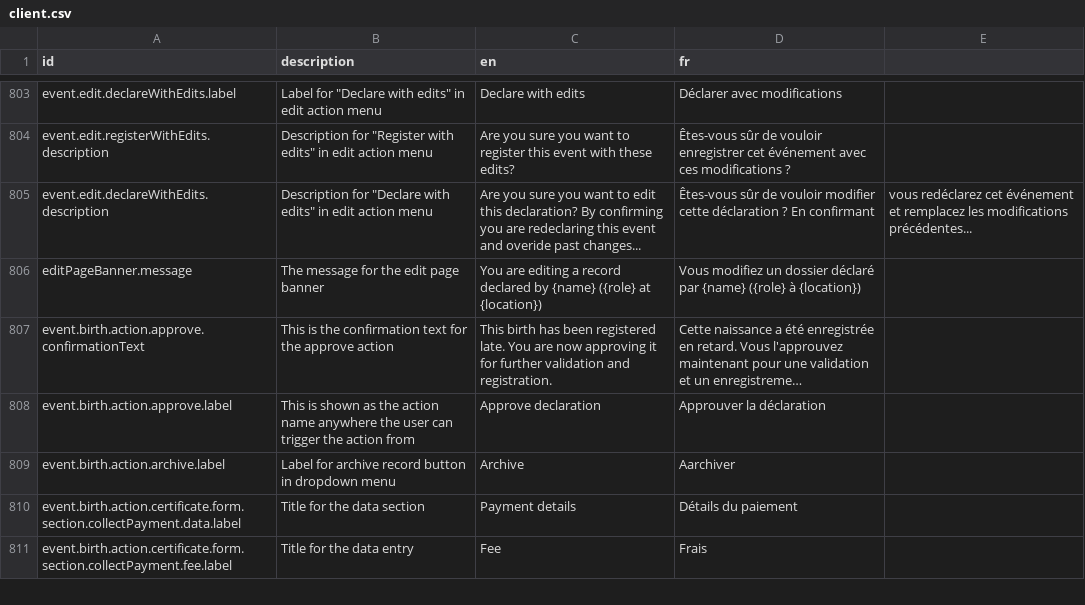
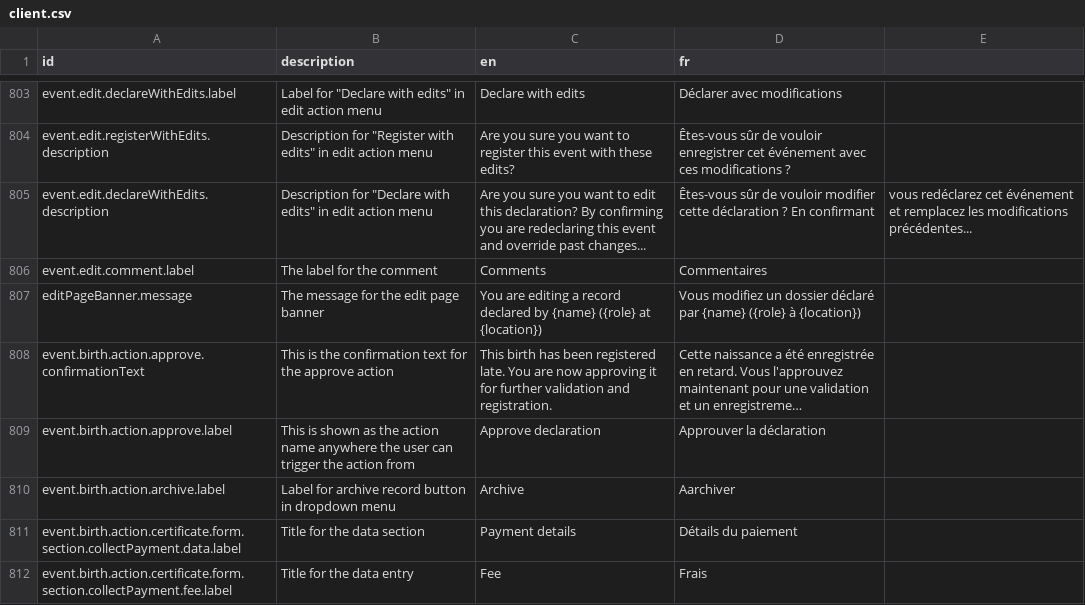
Before and after one commit to opencrvs/opencrvs-countryconfig, a CSV file: src/translations/client.csv, drawn as a sheet; only a part is shown, gaps mark what is left out; long unchanged cells end in ….

Commit message:
add french translation

```diff
--- a/src/translations/client.csv
+++ b/src/translations/client.csv
@@ -806,3 +806,4 @@ event.edit.declareWithEdits.label,Label for "Declare with edits" in edit action
 event.edit.registerWithEdits.description,Description for "Register with edits" in edit action menu,Are you sure you want to register this event with these edits?,Êtes-vous sûr de vouloir enregistrer cet événement avec ces modifications ?
-event.edit.declareWithEdits.description,Description for "Declare with edits" in edit action menu,Are you sure you want to edit this declaration? By confirming you are redeclaring this event and overide past changes...,Êtes-vous sûr de vouloir modifier cette déclaration ? En confirmant, vous redéclarez cet événement et remplacez les modifications précédentes...
+event.edit.declareWithEdits.description,Description for "Declare with edits" in edit action menu,Are you sure you want to edit this declaration? By confirming you are redeclaring this event and override past changes...,Êtes-vous sûr de vouloir modifier cette déclaration ? En confirmant, vous redéclarez cet événement et remplacez les modifications précédentes...
+event.edit.comment.label,The label for the comment,Comments,Commentaires
 editPageBanner.message,The message for the edit page banner,You are editing a record declared by {name} ({role} at {location}),Vous modifiez un dossier déclaré par {name} ({role} à {location})
```
